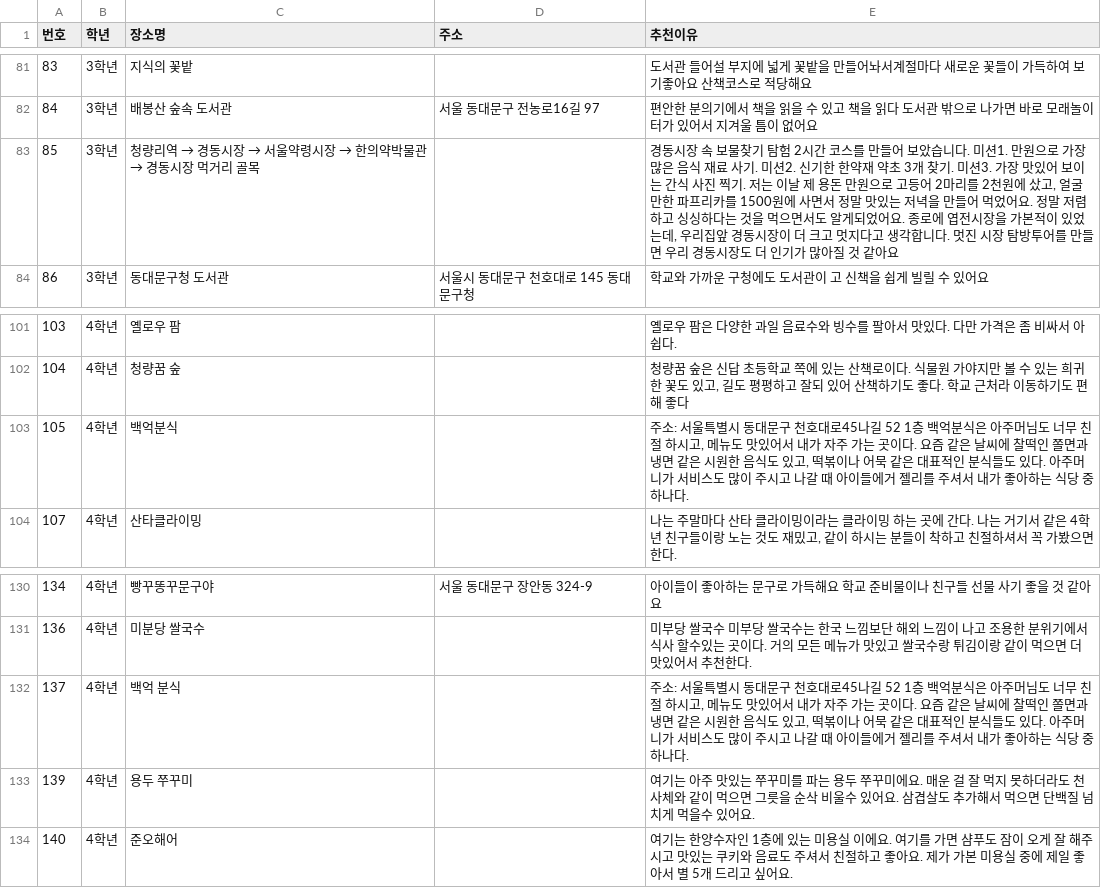
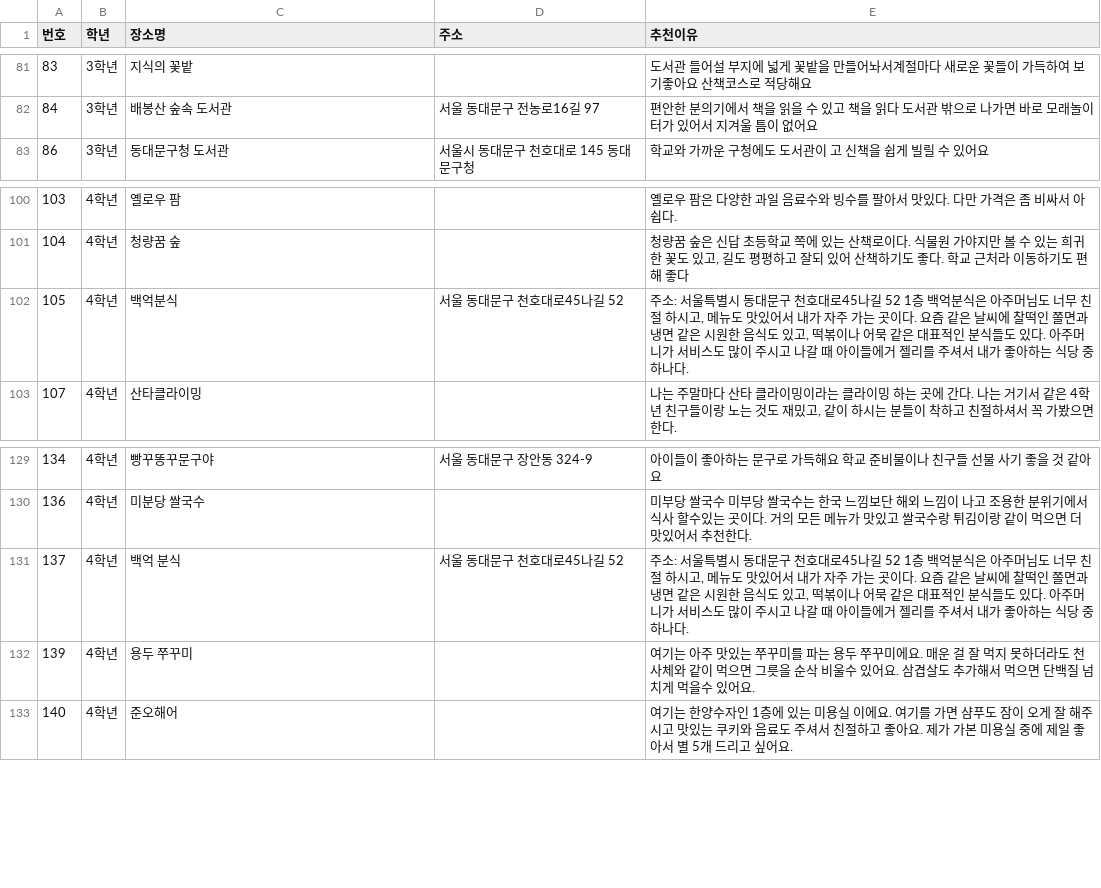
Before and after one commit to starrylifee/shindapkidsmap, a CSV file: 정리된_추천장소.csv, drawn as a sheet; only a part is shown, gaps mark what is left out.

```diff
--- a/정리된_추천장소.csv
+++ b/정리된_추천장소.csv
@@ -82,3 +82,2 @@
 84,3학년,배봉산 숲속 도서관,서울 동대문구 전농로16길 97,편안한 분의기에서 책을 읽을 수 있고 책을 읽다 도서관 밖으로 나가면 바로 모래놀이터가 있어서 지겨울 틈이 없어요
-85,3학년,청량리역 → 경동시장 → 서울약령시장 → 한의약박물관 → 경동시장 먹거리 골목,,"경동시장 속 보물찾기 탐험 2시간 코스를 만들어 보았습니다. 미션1. 만원으로 가장 많은 음식 재료 사기. 미션2. 신기한 한약재 약초 3개 찾기. 미션3. 가장 맛있어 보이는 간식 사진 찍기. 저는 이날 제 용돈 만원으로 고등어 2마리를 2천원에 샀고, 얼굴만한 파프리카를 1500원에 사면서 정말 맛있는 저녁을 만들어 먹었어요. 정말 저렴하고 싱싱하다는 것을 먹으면서도 알게되었어요. 종로에 엽전시장을 가본적이 있었는데, 우리집앞 경동시장이 더 크고 멋지다고 생각합니다. 멋진 시장 탐방투어를 만들면 우리 경동시장도 더 인기가 많아질 것 같아요"
 86,3학년,동대문구청 도서관,서울시 동대문구 천호대로 145 동대문구청,학교와 가까운 구청에도 도서관이 고 신책을 쉽게 빌릴 수 있어요
@@ -102,3 +101,3 @@
 104,4학년,청량꿈 숲,,"청량꿈 숲은 신답 초등학교 쪽에 있는 산책로이다. 식물원 가야지만 볼 수 있는 희귀한 꽃도 있고, 길도 평평하고 잘되 있어 산책하기도 좋다. 학교 근처라 이동하기도 편해 좋다"
-105,4학년,백억분식,,"주소: 서울특별시 동대문구 천호대로45나길 52 1층   백억분식은 아주머님도 너무 친절 하시고, 메뉴도 맛있어서 내가 자주 가는 곳이다. 요즘 같은 날씨에 찰떡인 쫄면과 냉면 같은 시원한 음식도 있고, 떡볶이나 어묵 같은 대표적인 분식들도 있다.   아주머니가 서비스도 많이 주시고 나갈 때 아이들에거 젤리를 주셔서 내가 좋아하는 식당 중 하나다."
+105,4학년,백억분식,서울 동대문구 천호대로45나길 52,"주소: 서울특별시 동대문구 천호대로45나길 52 1층   백억분식은 아주머님도 너무 친절 하시고, 메뉴도 맛있어서 내가 자주 가는 곳이다. 요즘 같은 날씨에 찰떡인 쫄면과 냉면 같은 시원한 음식도 있고, 떡볶이나 어묵 같은 대표적인 분식들도 있다.   아주머니가 서비스도 많이 주시고 나갈 때 아이들에거 젤리를 주셔서 내가 좋아하는 식당 중 하나다."
 107,4학년,산타클라이밍,,"나는 주말마다 산타 클라이밍이라는 클라이밍 하는 곳에 간다. 나는 거기서 같은 4학년 친구들이랑 노는 것도 재밌고, 같이 하시는 분들이 착하고 친절하셔서 꼭 가봤으면 한다."
@@ -131,3 +130,3 @@
 136,4학년,미분당 쌀국수,,미부당 쌀국수  미부당 쌀국수는 한국 느낌보단 해외 느낌이 나고 조용한 분위기에서 식사 할수있는 곳이다. 거의 모든 메뉴가 맛있고 쌀국수랑 튀김이랑 같이 먹으면 더 맛있어서 추천한다.
-137,4학년,백억 분식,,"주소: 서울특별시 동대문구 천호대로45나길 52 1층 백억분식은 아주머님도 너무 친절 하시고, 메뉴도 맛있어서 내가 자주 가는 곳이다. 요즘 같은 날씨에 찰떡인 쫄면과 냉면 같은 시원한 음식도 있고, 떡볶이나 어묵 같은 대표적인 분식들도 있다. 아주머니가 서비스도 많이 주시고 나갈 때 아이들에거 젤리를 주셔서 내가 좋아하는 식당 중 하나다."
+137,4학년,백억 분식,서울 동대문구 천호대로45나길 52,"주소: 서울특별시 동대문구 천호대로45나길 52 1층 백억분식은 아주머님도 너무 친절 하시고, 메뉴도 맛있어서 내가 자주 가는 곳이다. 요즘 같은 날씨에 찰떡인 쫄면과 냉면 같은 시원한 음식도 있고, 떡볶이나 어묵 같은 대표적인 분식들도 있다. 아주머니가 서비스도 많이 주시고 나갈 때 아이들에거 젤리를 주셔서 내가 좋아하는 식당 중 하나다."
 139,4학년,용두 쭈꾸미,,여기는 아주 맛있는 쭈꾸미를 파는 용두 쭈꾸미에요. 매운 걸 잘 먹지 못하더라도 천사체와 같이 먹으면 그릇을 순삭 비울수 있어요. 삼겹살도 추가해서 먹으면 단백질 넘치게 먹을수 있어요.
```
Also changed, not shown: 3 other files.
